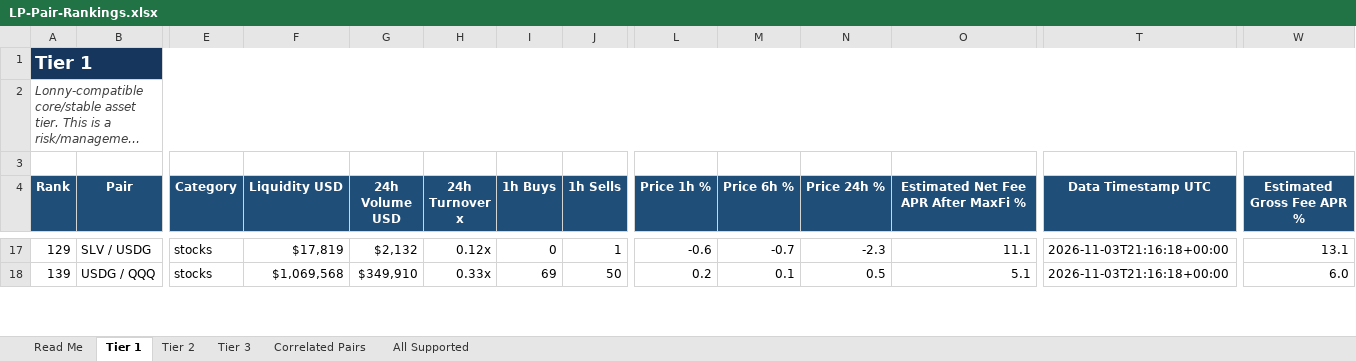
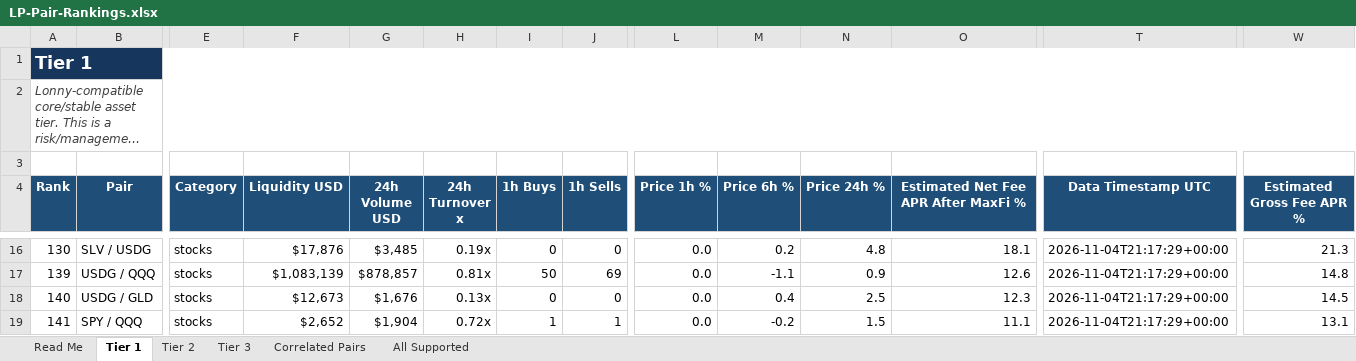
Before and after one commit to rygeneral/lp-pair-rankings, an Excel workbook: LP-Pair-Rankings.xlsx, sheet Tier 1, drawn as a sheet; only a part is shown, gaps mark what is left out; long unchanged cells end in …; values as stored, in another font and other column widths than the file's, no borders; conditional formats and table styles not drawn; addresses are those after the commit; rows hold the shown columns only; the diff covers the shown part only; the diff names each change by its address in the sheet, - before the commit and + after, or states it on an @@ line.

```diff
--- a/LP-Pair-Rankings.xlsx (sheet Tier 1)
+++ b/LP-Pair-Rankings.xlsx (sheet Tier 1)
-A16 (Rank): 129
+A16 (Rank): 130
-F16 (Liquidity USD): $17,819
+F16 (Liquidity USD): $17,876
-G16 (24h Volume USD): $2,132
+G16 (24h Volume USD): $3,485
-H16 (24h Turnover x): 0.12x
+H16 (24h Turnover x): 0.19x
-J16 (1h Sells): 1
+J16 (1h Sells): 0
-L16 (Price 1h %): -0.6
+L16 (Price 1h %): 0.0
-M16 (Price 6h %): -0.7
+M16 (Price 6h %): 0.2
-N16 (Price 24h %): -2.3
+N16 (Price 24h %): 4.8
-O16: 11.1
+O16: 18.1
-T16:T17 (Data Timestamp UTC): 2026-11-03T21:16:18+00:00
+T16:T17 (Data Timestamp UTC): 2026-11-04T21:17:29+00:00
-W16 (Estimated Gross Fee APR %): 13.1
+W16 (Estimated Gross Fee APR %): 21.3
-F17 (Liquidity USD): $1,069,568
+F17 (Liquidity USD): $1,083,139
-G17 (24h Volume USD): $349,910
+G17 (24h Volume USD): $878,857
-H17 (24h Turnover x): 0.33x
+H17 (24h Turnover x): 0.81x
-I17 (1h Buys): 69
+I17 (1h Buys): 50
-J17 (1h Sells): 50
+J17 (1h Sells): 69
-L17 (Price 1h %): 0.2
+L17 (Price 1h %): 0.0
-M17 (Price 6h %): 0.1
+M17 (Price 6h %): -1.1
-N17 (Price 24h %): 0.5
+N17 (Price 24h %): 0.9
-O17: 5.1
+O17: 12.6
-W17 (Estimated Gross Fee APR %): 6.0
+W17 (Estimated Gross Fee APR %): 14.8
+row 18: 140 | USDG / GLD | stocks | $12,673 | $1,676 | 0.13x | 0 | 0 | 0.0 | 0.4 | 2.5 | 12.3 | 2026-11-04T21:17:29+00:00 | 14.5
+row 19: 141 | SPY / QQQ | stocks | $2,652 | $1,904 | 0.72x | 1 | 1 | 0.0 | -0.2 | 1.5 | 11.1 | 2026-11-04T21:17:29+00:00 | 13.1
```
Also changed, not shown: 8 added rows, 8 removed rows and 63 edited cells elsewhere in this sheet, sheet All Supported, sheet Tier 3, sheet Tier 2, sheet Correlated Pairs, 1 other file.
